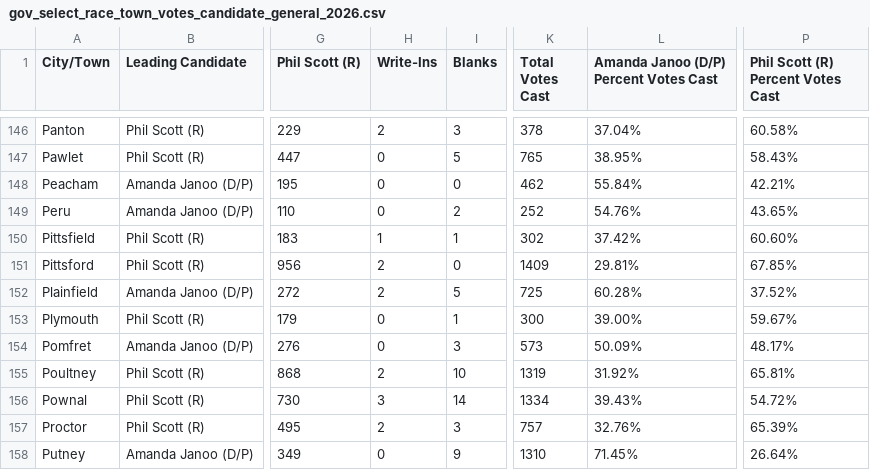
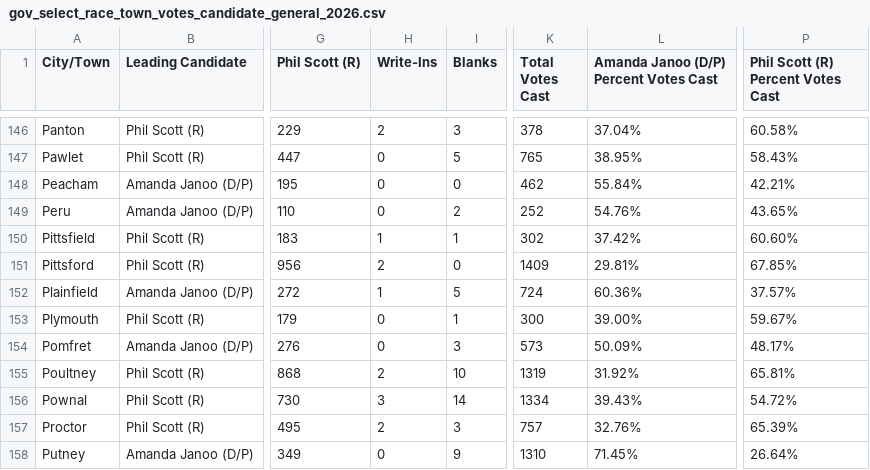
Before and after one commit to jackcary/data, a CSV file: gov_select_race_town_votes_candidate_general_2026.csv, drawn as a sheet; only a part is shown, gaps mark what is left out; the diff names each change by its address in the sheet, - before the commit and + after, or states it on an @@ line.

```diff
--- a/gov_select_race_town_votes_candidate_general_2026.csv
+++ b/gov_select_race_town_votes_candidate_general_2026.csv
-H152 (Write-Ins): 2
+H152 (Write-Ins): 1
-K152 (Total Votes Cast): 725
+K152 (Total Votes Cast): 724
-L152: 60.28%
+L152: 60.36%
-P152: 37.52%
+P152: 37.57%
```
Also changed, not shown: gov_lt_gov_split_ticket_general_2026.csv, high_bailiff_select_race_town_votes_candidate_windsor_general_2026.csv, 1 other file.
